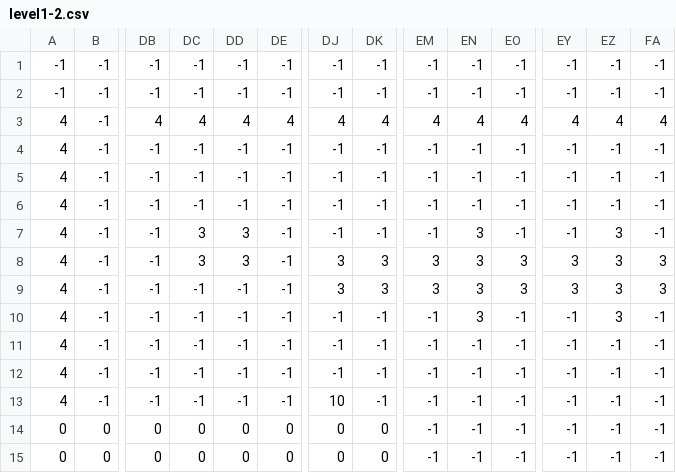
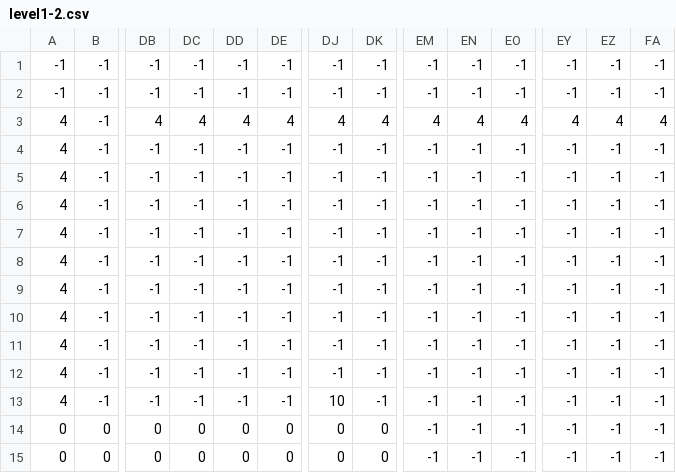
Before and after one commit to gfjallais/TP-Final-Jogos, a CSV file: Assets/Levels/level1-2.csv, drawn as a sheet; only a part is shown, gaps mark what is left out; the diff names each change by its address in the sheet, - before the commit and + after, or states it on an @@ line.

```diff
--- a/Assets/Levels/level1-2.csv
+++ b/Assets/Levels/level1-2.csv
-DC7:DC8: 3
+DC7:DC8: -1
-DD7:DD8: 3
+DD7:DD8: -1
-EN7:EN10: 3
+EN7:EN10: -1
-EZ7:EZ10: 3
+EZ7:EZ10: -1
-DJ8:DJ9: 3
+DJ8:DJ9: -1
-DK8:DK9: 3
+DK8:DK9: -1
-EM8:EM9: 3
+EM8:EM9: -1
-EO8:EO9: 3
+EO8:EO9: -1
-EY8:EY9: 3
+EY8:EY9: -1
-FA8:FA9: 3
+FA8:FA9: -1
```
Also changed, not shown: Assets/Levels/level1-1.csv, 29 other files.
